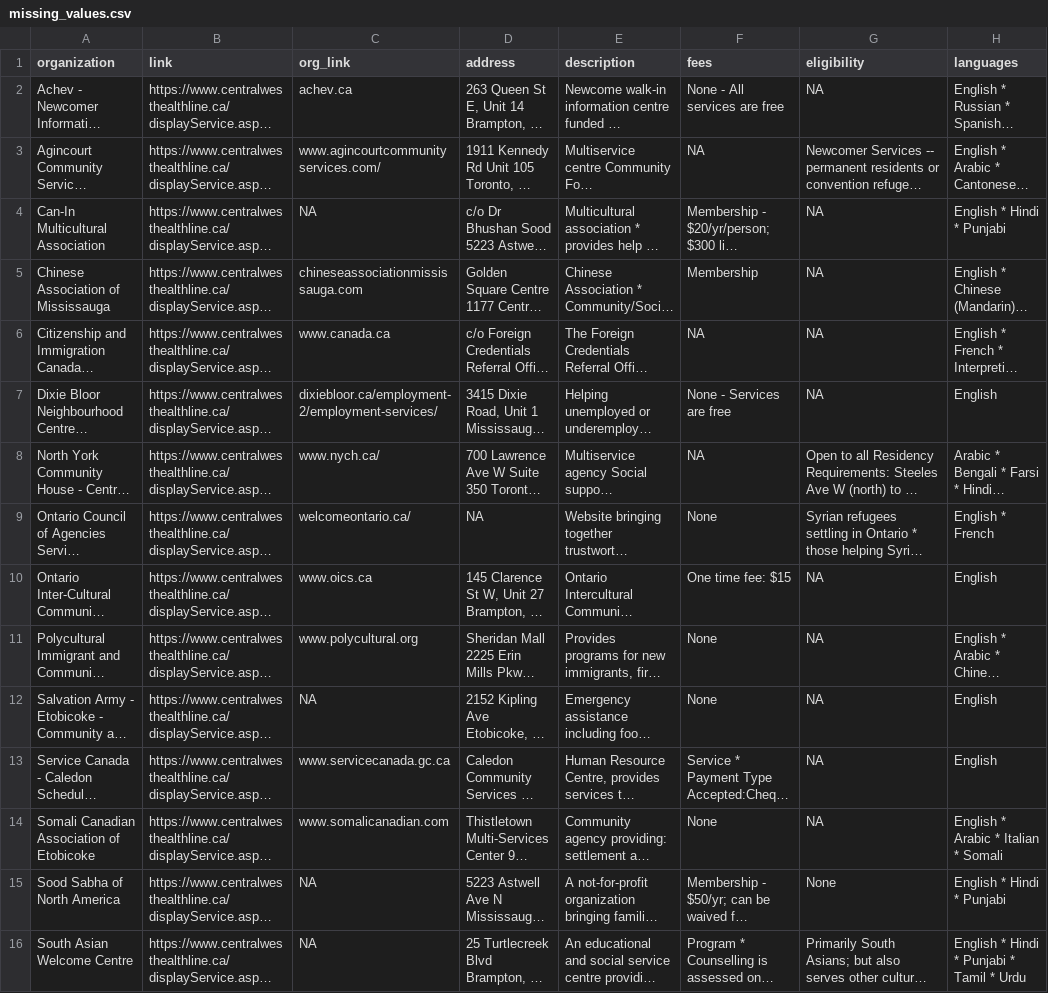
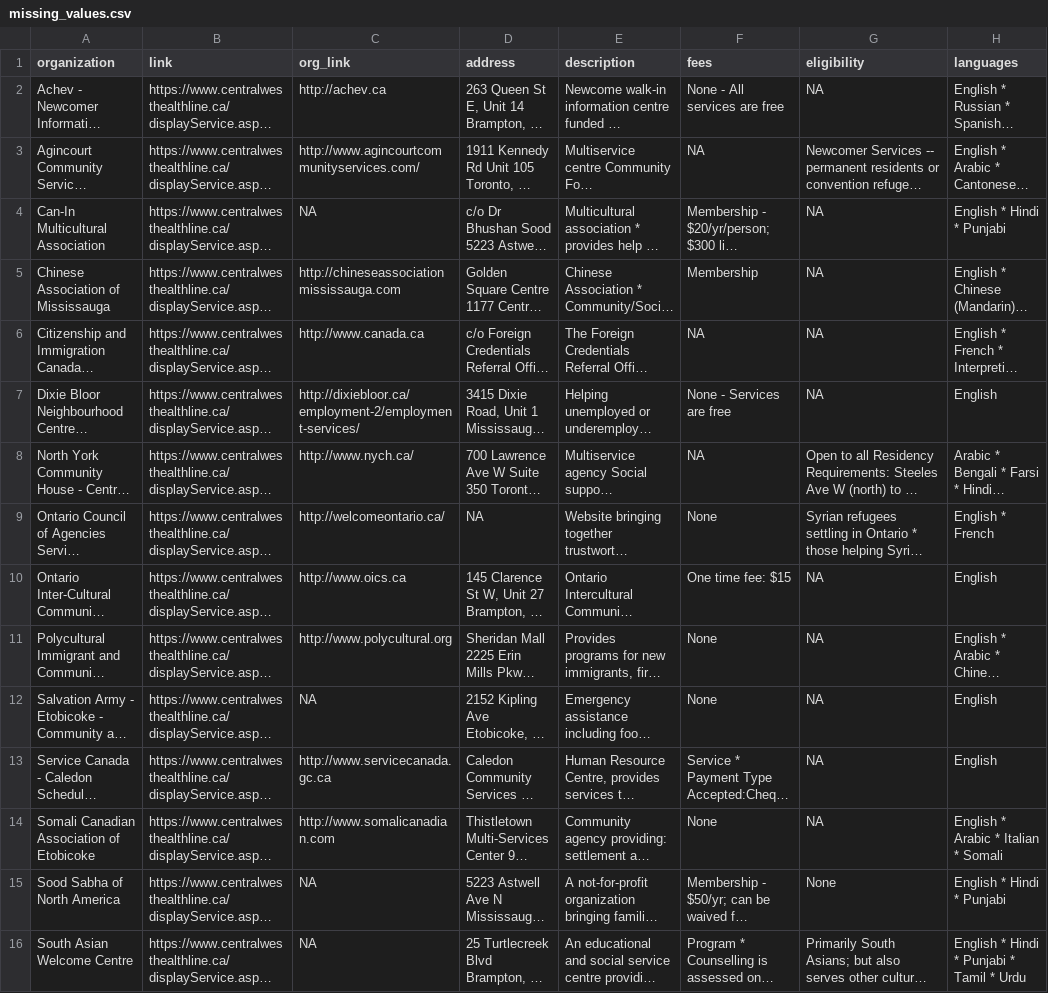
Before and after one commit to Jason-B-Jiang/peel-services-scraping, a CSV file: results/missing_values.csv, drawn as a sheet; only a part is shown; long unchanged cells end in …; the diff covers the shown part only; the diff names each change by its address in the sheet, - before the commit and + after, or states it on an @@ line.

```diff
--- a/results/missing_values.csv
+++ b/results/missing_values.csv
-C2 (org_link): achev.ca
+C2 (org_link): http://achev.ca
-C3 (org_link): www.agincourtcommunityservices.com/
+C3 (org_link): http://www.agincourtcommunityservices.com/
-C5 (org_link): chineseassociationmississauga.com
+C5 (org_link): http://chineseassociationmississauga.com
-C6 (org_link): www.canada.ca
+C6 (org_link): http://www.canada.ca
-C7 (org_link): dixiebloor.ca/employment-2/employment-services/
+C7 (org_link): http://dixiebloor.ca/employment-2/employment-services/
-C8 (org_link): www.nych.ca/
+C8 (org_link): http://www.nych.ca/
-C9 (org_link): welcomeontario.ca/
+C9 (org_link): http://welcomeontario.ca/
-C10 (org_link): www.oics.ca
+C10 (org_link): http://www.oics.ca
-C11 (org_link): www.polycultural.org
+C11 (org_link): http://www.polycultural.org
-C13 (org_link): www.servicecanada.gc.ca
+C13 (org_link): http://www.servicecanada.gc.ca
-C14 (org_link): www.somalicanadian.com
+C14 (org_link): http://www.somalicanadian.com
```
Also changed, not shown: 69 edited cells elsewhere in this file, results/organization_service_info.csv, 1 other file.
